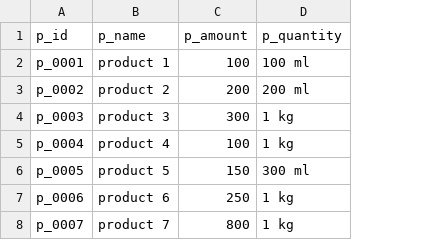
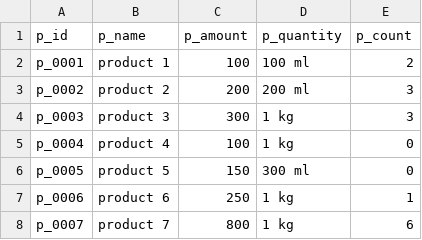
Before and after one commit to shankar0213/test, a CSV file: products.csv, drawn as a sheet; the diff names each change by its address in the sheet, - before the commit and + after, or states it on an @@ line.

Commit message:
Update products.csv

```diff
--- a/products.csv
+++ b/products.csv
+column E (p_count), rows 2-8: 2 | 3 | 3 | 0 | 0 | 1 | 6
```
